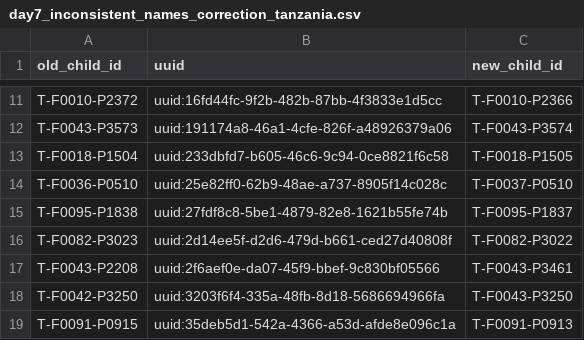
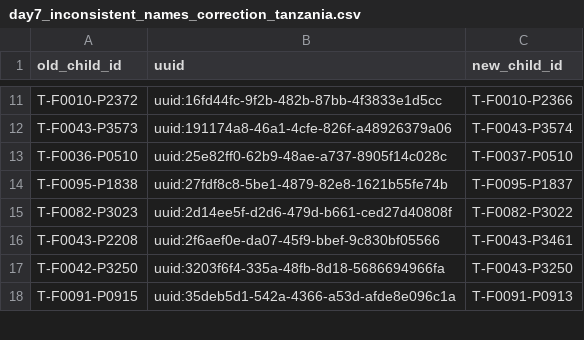
Before and after one commit to SwissTPH/timci, a CSV file: inst/extdata/cleaning/day7_inconsistent_names_correction_tanzania.csv, drawn as a sheet; only a part is shown, gaps mark what is left out; the diff names each change by its address in the sheet, - before the commit and + after, or states it on an @@ line.

```diff
--- a/inst/extdata/cleaning/day7_inconsistent_names_correction_tanzania.csv
+++ b/inst/extdata/cleaning/day7_inconsistent_names_correction_tanzania.csv
-row 13: T-F0018-P1504 | uuid:233dbfd7-b605-46c6-9c94-0ce8821f6c58 | T-F0018-P1505
```
Also changed, not shown: inst/extdata/cleaning/day28_inconsistent_names_correction_tanzania.csv.
